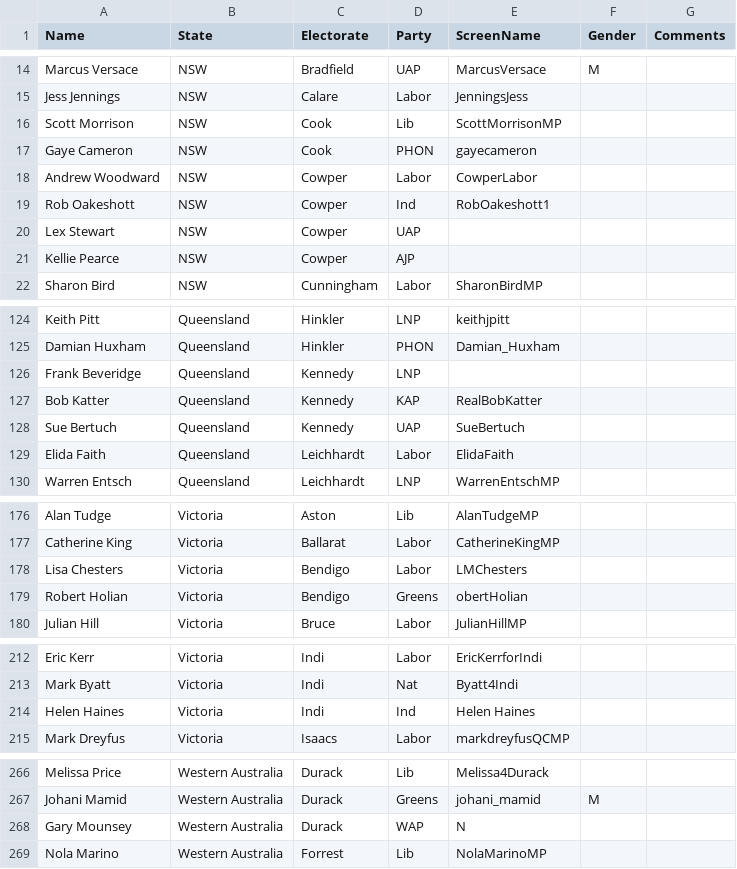
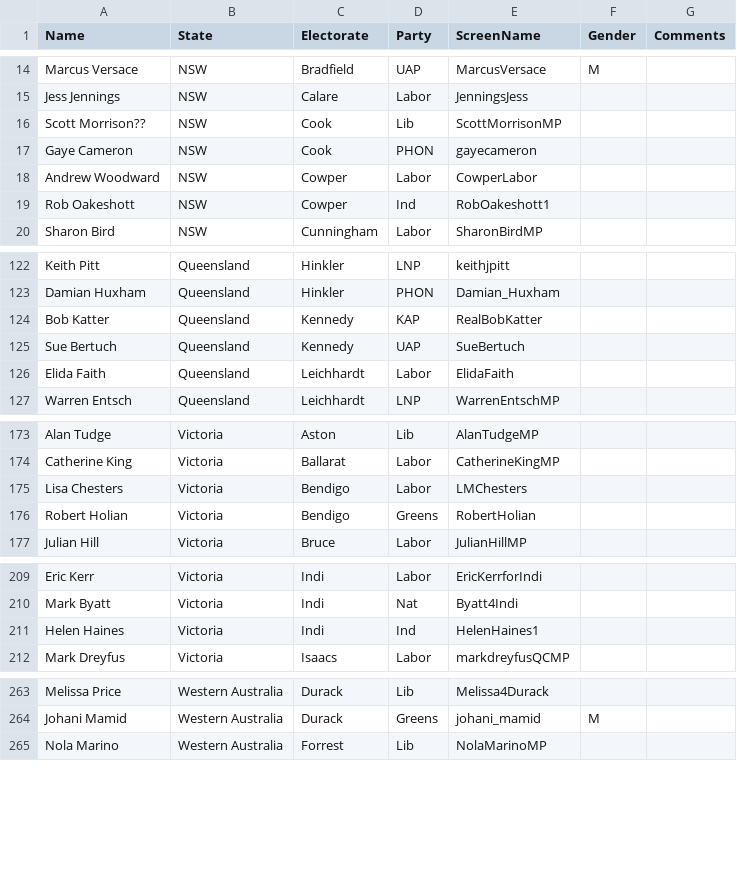
Before and after one commit to pengfei123xiao/Political_Analysis, a CSV file: data/new_politician_list.csv, drawn as a sheet; only a part is shown, gaps mark what is left out.

Commit message:
add politician information harvester

```diff
--- a/data/new_politician_list.csv
+++ b/data/new_politician_list.csv
@@ -15,3 +15,3 @@ Marcus Versace,NSW,Bradfield,UAP,MarcusVersace,M,
 Jess Jennings,NSW,Calare,Labor,JenningsJess,,
-Scott Morrison ,NSW,Cook,Lib,ScottMorrisonMP,,
+Scott Morrison??,NSW,Cook,Lib,ScottMorrisonMP,,
 Gaye Cameron,NSW,Cook,PHON,gayecameron,,
@@ -19,4 +19,2 @@ Andrew Woodward,NSW,Cowper,Labor,CowperLabor,,
 Rob Oakeshott,NSW,Cowper,Ind,RobOakeshott1,,
-Lex Stewart,NSW,Cowper,UAP,,,
-Kellie Pearce,NSW,Cowper,AJP,,,
 Sharon Bird,NSW,Cunningham,Labor,SharonBirdMP,,
@@ -125,3 +123,2 @@ Keith Pitt,Queensland,Hinkler,LNP,keithjpitt,,
 Damian Huxham,Queensland,Hinkler,PHON,Damian_Huxham,,
-Frank Beveridge,Queensland,Kennedy,LNP,,,
 Bob Katter,Queensland,Kennedy,KAP,RealBobKatter,,
@@ -178,3 +175,3 @@ Catherine King,Victoria,Ballarat,Labor,CatherineKingMP,,
 Lisa Chesters,Victoria,Bendigo,Labor,LMChesters,,
-Robert Holian,Victoria,Bendigo,Greens,obertHolian,,
+Robert Holian,Victoria,Bendigo,Greens,RobertHolian,,
 Julian Hill,Victoria,Bruce,Labor,JulianHillMP,,
@@ -213,3 +210,3 @@ Eric Kerr,Victoria,Indi,Labor,EricKerrforIndi,,
 Mark Byatt,Victoria,Indi,Nat,Byatt4Indi,,
-Helen Haines,Victoria,Indi,Ind,Helen Haines,,
+Helen Haines,Victoria,Indi,Ind,HelenHaines1,,
 Mark Dreyfus,Victoria,Isaacs,Labor,markdreyfusQCMP,,
@@ -267,3 +264,2 @@ Melissa Price,Western Australia,Durack,Lib,Melissa4Durack,,
 Johani Mamid,Western Australia,Durack,Greens,johani_mamid,M,
-Gary Mounsey,Western Australia,Durack,WAP,N,,
 Nola Marino,Western Australia,Forrest,Lib,NolaMarinoMP,,
```
Also changed, not shown: 7 other files.
